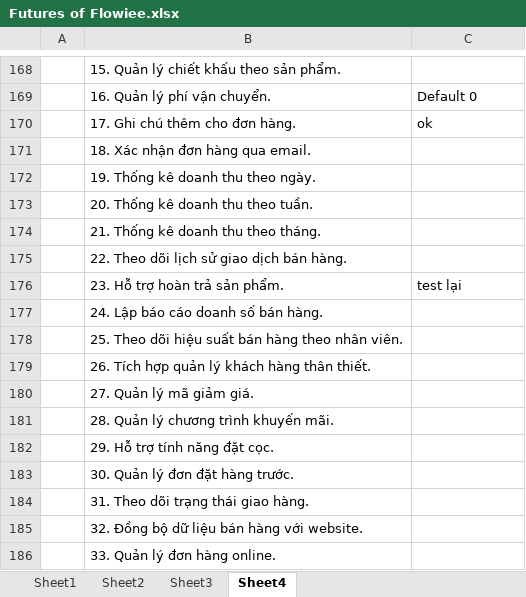
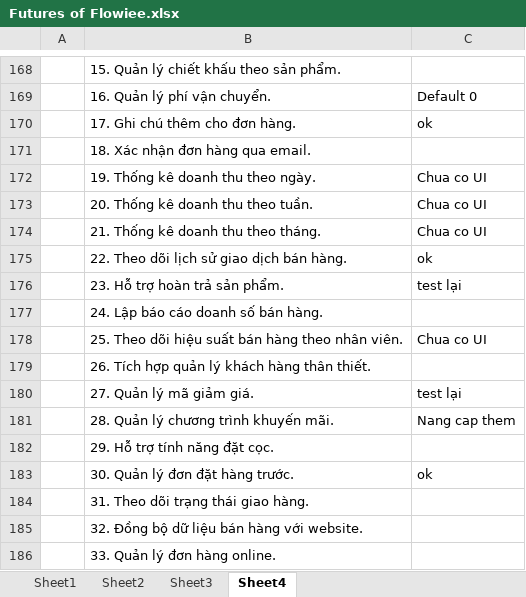
Before and after one commit to vietnddev/FLOWIEE_BACKEND, an Excel workbook: src/main/resources/static/Futures of Flowiee.xlsx, sheet Sheet4, drawn as a sheet; only a part is shown, gaps mark what is left out; values as stored, in another font and other column widths than the file's, no borders; the diff names each change by its address in the sheet, - before the commit and + after, or states it on an @@ line.

```diff
--- a/src/main/resources/static/Futures of Flowiee.xlsx (sheet Sheet4)
+++ b/src/main/resources/static/Futures of Flowiee.xlsx (sheet Sheet4)
-C172:C174: (empty)
+C172:C174: Chua co UI
-C175: (empty)
+C175: ok
-C178: (empty)
+C178: Chua co UI
-C180: (empty)
+C180: test lại
-C181: (empty)
+C181: Nang cap them
-C183: (empty)
+C183: ok
```
Also changed, not shown: 14 other files.
